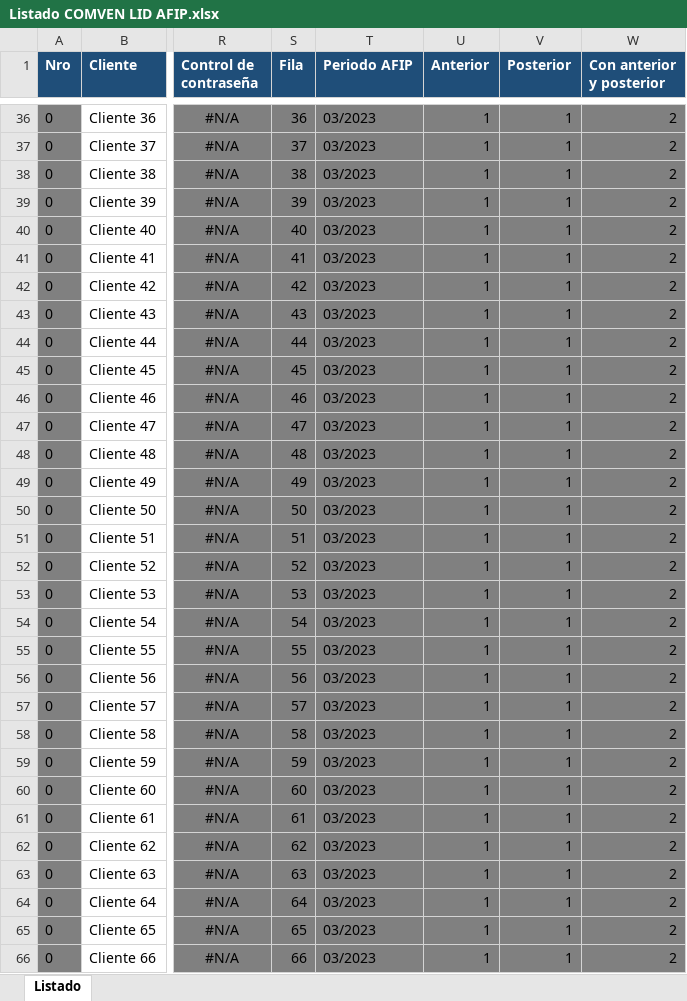
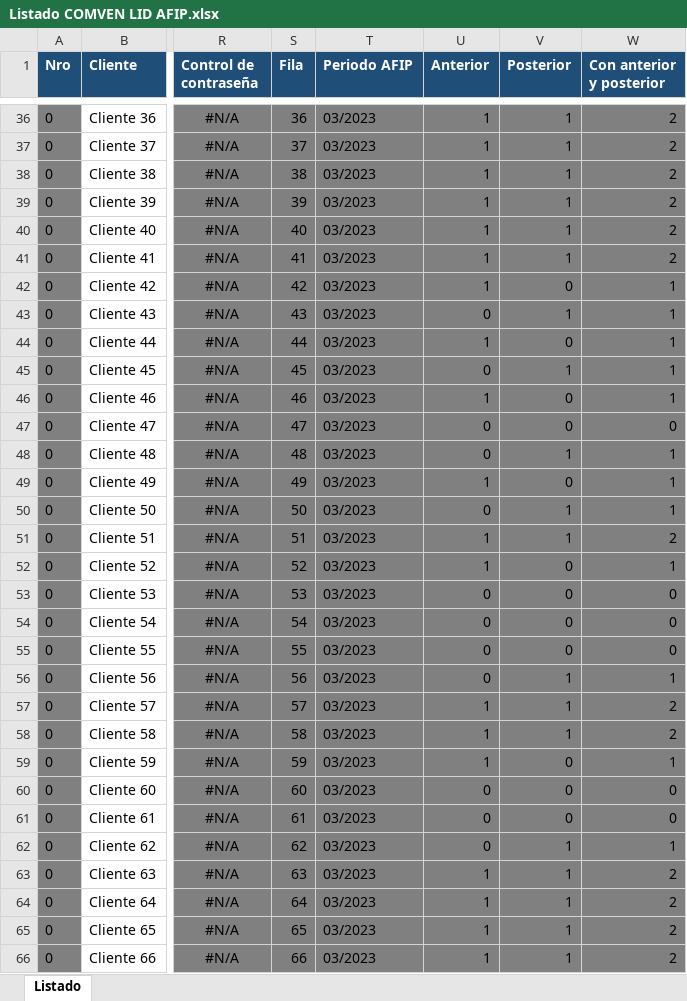
Before and after one commit to abustosp/Descarga-y-Carga-COMVEN-LID, an Excel workbook: Listado COMVEN LID AFIP.xlsx, sheet Listado, drawn as a sheet; only a part is shown, gaps mark what is left out; values as stored, in another font and other column widths than the file's, no borders; the diff covers the shown part only; the diff names each change by its address in the sheet, - before the commit and + after, or states it on an @@ line.

Commit message:
Fix anterior y posterior for RI

```diff
--- a/Listado COMVEN LID AFIP.xlsx (sheet Listado)
+++ b/Listado COMVEN LID AFIP.xlsx (sheet Listado)
-V42 (Posterior): 1
+V42 (Posterior): 0
-W42:W46 (Con anterior y posterior): 2
+W42:W46 (Con anterior y posterior): 1
-U43 (Anterior): 1
+U43 (Anterior): 0
-V44 (Posterior): 1
+V44 (Posterior): 0
-U45 (Anterior): 1
+U45 (Anterior): 0
-V46:V47 (Posterior): 1
+V46:V47 (Posterior): 0
-U47:U48 (Anterior): 1
+U47:U48 (Anterior): 0
-W47 (Con anterior y posterior): 2
+W47 (Con anterior y posterior): 0
-W48:W50 (Con anterior y posterior): 2
+W48:W50 (Con anterior y posterior): 1
-V49 (Posterior): 1
+V49 (Posterior): 0
-U50 (Anterior): 1
+U50 (Anterior): 0
-V52:V55 (Posterior): 1
+V52:V55 (Posterior): 0
-W52 (Con anterior y posterior): 2
+W52 (Con anterior y posterior): 1
-U53:U56 (Anterior): 1
+U53:U56 (Anterior): 0
-W53:W55 (Con anterior y posterior): 2
+W53:W55 (Con anterior y posterior): 0
-W56 (Con anterior y posterior): 2
+W56 (Con anterior y posterior): 1
-V59:V61 (Posterior): 1
+V59:V61 (Posterior): 0
-W59 (Con anterior y posterior): 2
+W59 (Con anterior y posterior): 1
-U60:U62 (Anterior): 1
+U60:U62 (Anterior): 0
-W60:W61 (Con anterior y posterior): 2
+W60:W61 (Con anterior y posterior): 0
-W62 (Con anterior y posterior): 2
+W62 (Con anterior y posterior): 1
```
Also changed, not shown: 54 edited cells elsewhere in this sheet, formulas that keep their value.
